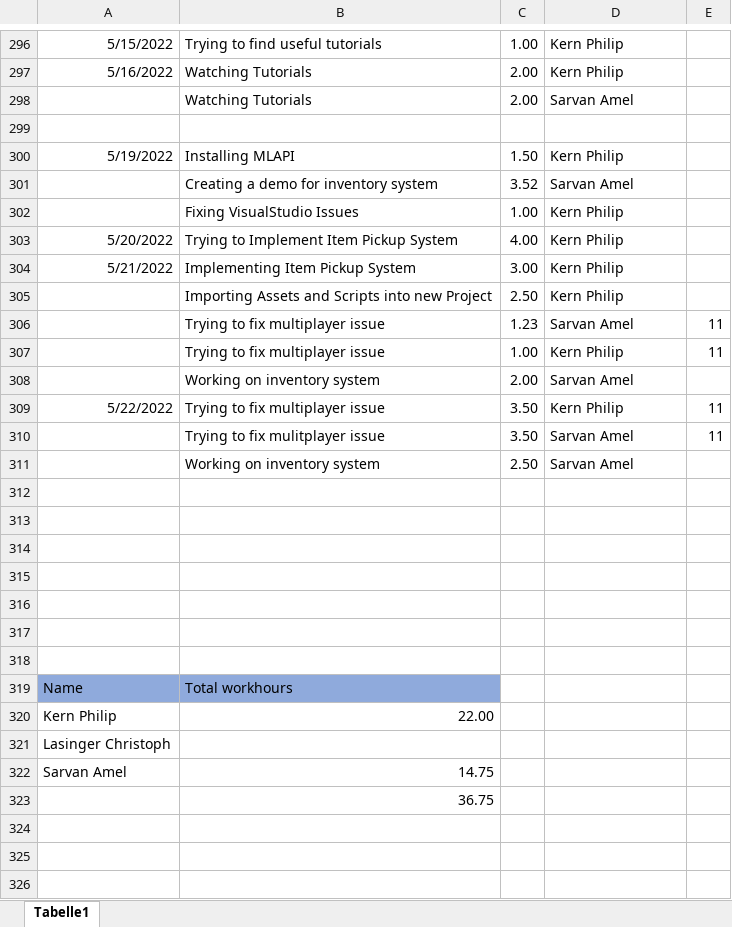
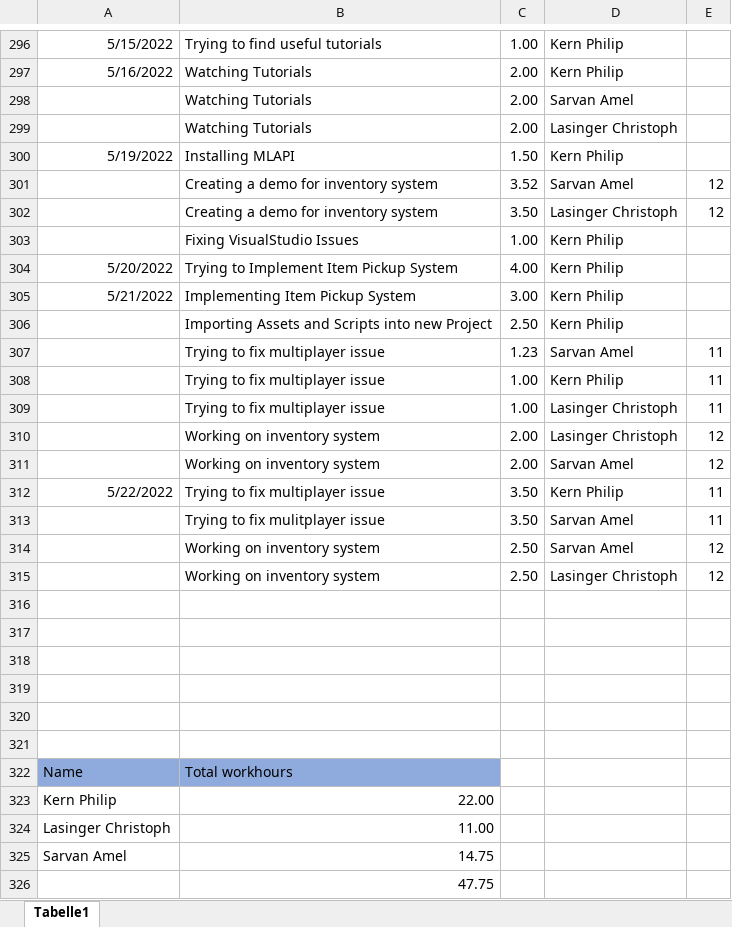
Before and after one commit to ChristophLasinger/Youre-not-alone, an Excel workbook: documents/TimeRecord.xlsx, sheet Tabelle1, drawn as a sheet; only a part is shown, gaps mark what is left out; values as stored, in another font and other column widths than the file's, no borders; charts and pictures not drawn; addresses are those after the commit; the diff names each change by its address in the sheet, - before the commit and + after, or states it on an @@ line.

Commit message:
update time record

```diff
--- a/documents/TimeRecord.xlsx (sheet Tabelle1)
+++ b/documents/TimeRecord.xlsx (sheet Tabelle1)
-row 299: (empty)
+row 299:  | Watching Tutorials | 2.00 | Lasinger Christoph
-E301: (empty)
+E301: 12
+row 302:  | Creating a demo for inventory system | 3.50 | Lasinger Christoph | 12
+row 309:  | Trying to fix multiplayer issue | 1.00 | Lasinger Christoph | 11
+row 310:  | Working on inventory system | 2.00 | Lasinger Christoph | 12
-E311: (empty)
+E311: 12
-E314: (empty)
+E314: 12
-row 315: (empty)
+row 315:  | Working on inventory system | 2.50 | Lasinger Christoph | 12
-B324: (empty)
+B324: 11.00
-B326: 36.75
+B326: 47.75
```
Also changed, not shown: formulas that keep their value.
